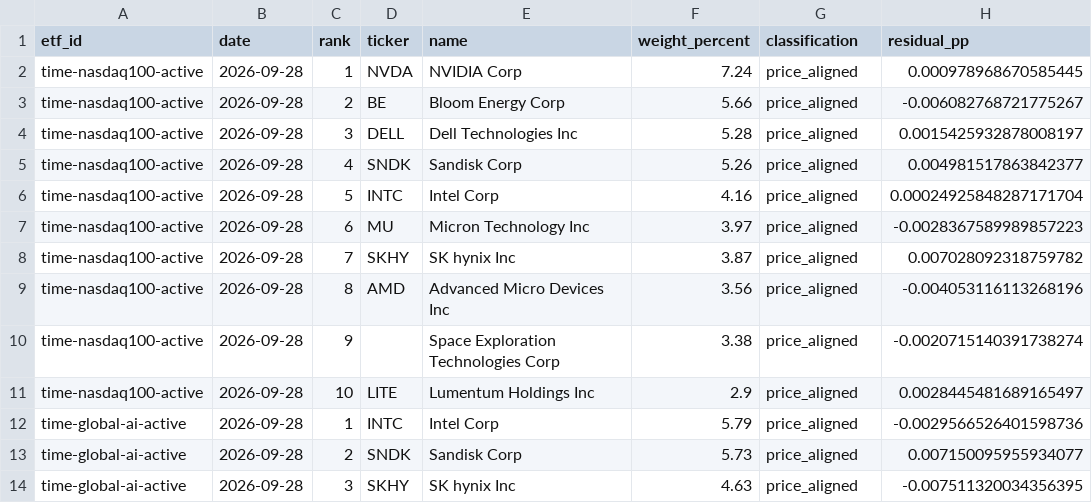
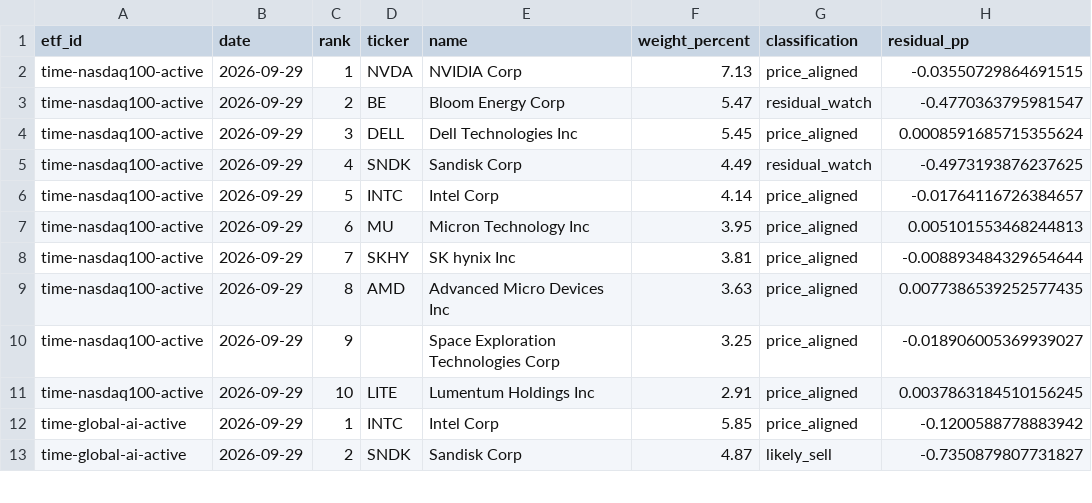
Before and after one commit to SonChangGi/etf-tracking, a CSV file: data/latest-summary.csv, drawn as a sheet; only a part is shown; the diff covers the shown part only.

```diff
--- a/data/latest-summary.csv
+++ b/data/latest-summary.csv
@@ -1,14 +1,13 @@
 etf_id,date,rank,ticker,name,weight_percent,classification,residual_pp
-time-nasdaq100-active,2026-09-28,1,NVDA,NVIDIA Corp,7.24,price_aligned,0.000978968670585445
-time-nasdaq100-active,2026-09-28,2,BE,Bloom Energy Corp,5.66,price_aligned,-0.006082768721775267
-time-nasdaq100-active,2026-09-28,3,DELL,Dell Technologies Inc,5.28,price_aligned,0.0015425932878008197
-time-nasdaq100-active,2026-09-28,4,SNDK,Sandisk Corp,5.26,price_aligned,0.004981517863842377
-time-nasdaq100-active,2026-09-28,5,INTC,Intel Corp,4.16,price_aligned,0.00024925848287171704
-time-nasdaq100-active,2026-09-28,6,MU,Micron Technology Inc,3.97,price_aligned,-0.0028367589989857223
-time-nasdaq100-active,2026-09-28,7,SKHY,SK hynix Inc,3.87,price_aligned,0.007028092318759782
-time-nasdaq100-active,2026-09-28,8,AMD,Advanced Micro Devices Inc,3.56,price_aligned,-0.004053116113268196
-time-nasdaq100-active,2026-09-28,9,,Space Exploration Technologies Corp,3.38,price_aligned,-0.0020715140391738274
-time-nasdaq100-active,2026-09-28,10,LITE,Lumentum Holdings Inc,2.9,price_aligned,0.0028445481689165497
-time-global-ai-active,2026-09-28,1,INTC,Intel Corp,5.79,price_aligned,-0.0029566526401598736
-time-global-ai-active,2026-09-28,2,SNDK,Sandisk Corp,5.73,price_aligned,0.007150095955934077
-time-global-ai-active,2026-09-28,3,SKHY,SK hynix Inc,4.63,price_aligned,-0.007511320034356395
+time-nasdaq100-active,2026-09-29,1,NVDA,NVIDIA Corp,7.13,price_aligned,-0.03550729864691515
+time-nasdaq100-active,2026-09-29,2,BE,Bloom Energy Corp,5.47,residual_watch,-0.4770363795981547
+time-nasdaq100-active,2026-09-29,3,DELL,Dell Technologies Inc,5.45,price_aligned,0.0008591685715355624
+time-nasdaq100-active,2026-09-29,4,SNDK,Sandisk Corp,4.49,residual_watch,-0.4973193876237625
+time-nasdaq100-active,2026-09-29,5,INTC,Intel Corp,4.14,price_aligned,-0.01764116726384657
+time-nasdaq100-active,2026-09-29,6,MU,Micron Technology Inc,3.95,price_aligned,0.005101553468244813
+time-nasdaq100-active,2026-09-29,7,SKHY,SK hynix Inc,3.81,price_aligned,-0.008893484329654644
+time-nasdaq100-active,2026-09-29,8,AMD,Advanced Micro Devices Inc,3.63,price_aligned,0.0077386539252577435
+time-nasdaq100-active,2026-09-29,9,,Space Exploration Technologies Corp,3.25,price_aligned,-0.018906005369939027
+time-nasdaq100-active,2026-09-29,10,LITE,Lumentum Holdings Inc,2.91,price_aligned,0.0037863184510156245
+time-global-ai-active,2026-09-29,1,INTC,Intel Corp,5.85,price_aligned,-0.1200588778883942
+time-global-ai-active,2026-09-29,2,SNDK,Sandisk Corp,4.87,likely_sell,-0.7350879807731827
```
Also changed, not shown: 2 added rows, 1 removed row and 56 edited cells elsewhere in this file, 9 other files.
